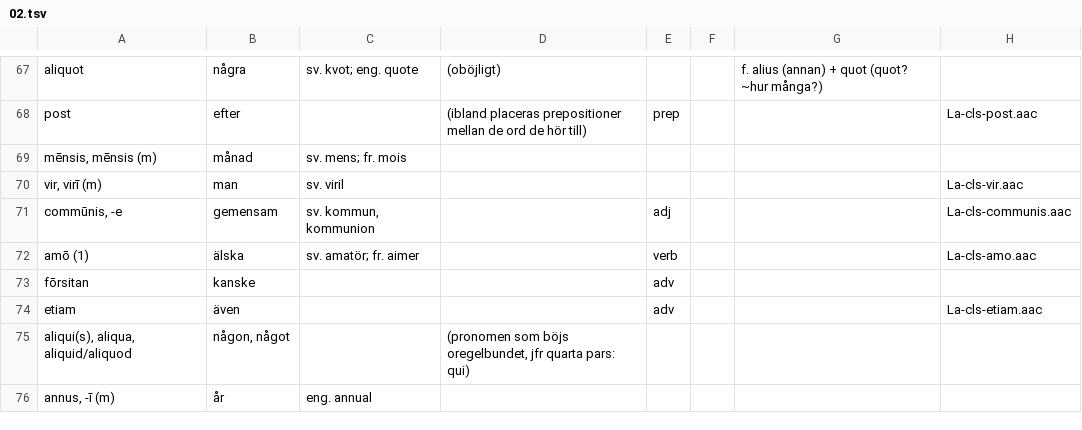
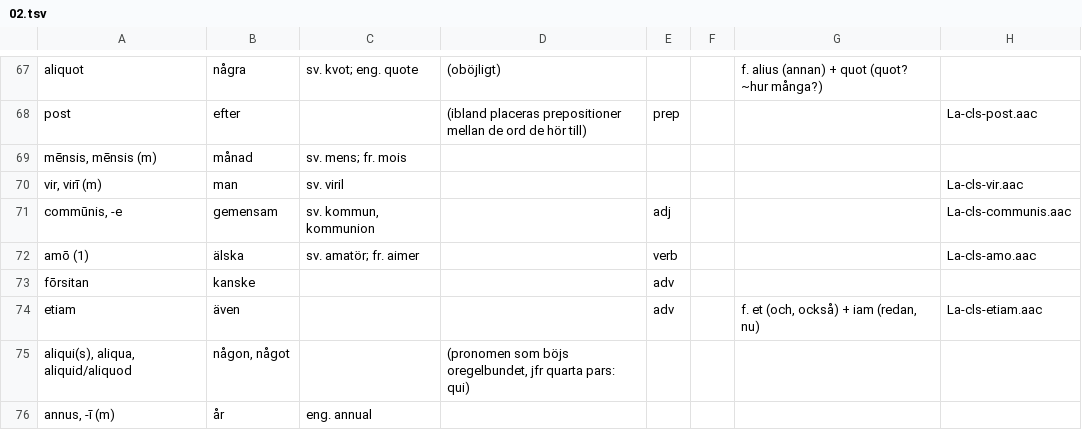
Before and after one commit to gorbiz/lingua-latina-novo-modo-i, a TSV file: 02.tsv, drawn as a sheet; only a part is shown, gaps mark what is left out.

Commit message:
ch02: +cognates & origins

```diff
--- a/02.tsv
+++ b/02.tsv
@@ -73,3 +73,3 @@ amō (1)	älska	sv. amatör; fr. aimer		verb			La-cls-amo.aac
 fōrsitan	kanske			adv			
-etiam	även			adv			La-cls-etiam.aac
+etiam	även			adv		f. et (och, också) + iam (redan, nu)	La-cls-etiam.aac
 aliqui(s), aliqua, aliquid/aliquod	någon, något		(pronomen som böjs oregelbundet, jfr quarta pars: qui)				
```
